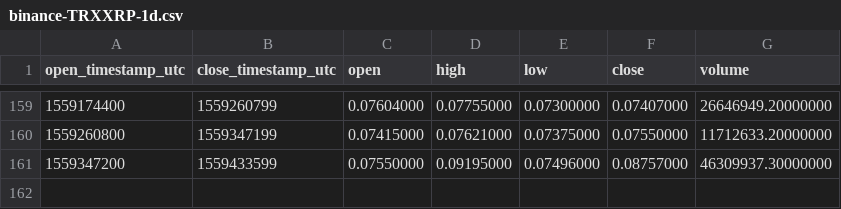
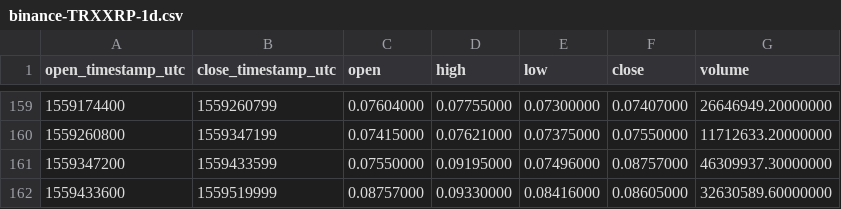
Before and after one commit to cryptobigbro/binance-TRXXRP, a CSV file: binance-TRXXRP-1d.csv, drawn as a sheet; only a part is shown, gaps mark what is left out.

```diff
--- a/binance-TRXXRP-1d.csv
+++ b/binance-TRXXRP-1d.csv
@@ -161 +161,2 @@ open_timestamp_utc,close_timestamp_utc,open,high,low,close,volume
 1559347200,1559433599,0.07550000,0.09195000,0.07496000,0.08757000,46309937.30000000
+1559433600,1559519999,0.08757000,0.09330000,0.08416000,0.08605000,32630589.60000000
```
Also changed, not shown: binance-TRXXRP-1h.csv.
